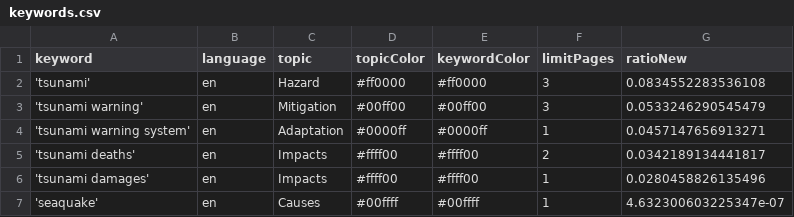
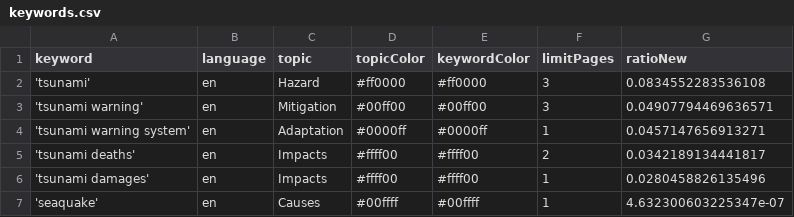
Before and after one commit to tg-news/TsunamiIsComing, a CSV file: keywords.csv, drawn as a sheet.

Commit message:
Commit from GitHub Actions (harvest:0.0)

```diff
--- a/keywords.csv
+++ b/keywords.csv
@@ -2,3 +2,3 @@ keyword,language,topic,topicColor,keywordColor,limitPages,ratioNew
 'tsunami',en,Hazard,#ff0000,#ff0000,3,0.0834552283536108
-'tsunami warning',en,Mitigation,#00ff00,#00ff00,3,0.0533246290545479
+'tsunami warning',en,Mitigation,#00ff00,#00ff00,3,0.04907794469636571
 'tsunami warning system',en,Adaptation,#0000ff,#0000ff,1,0.0457147656913271
```
